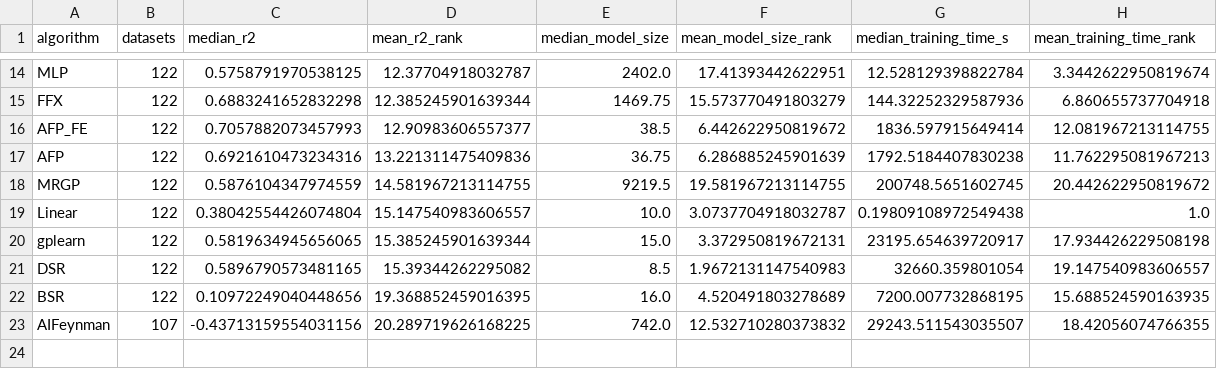
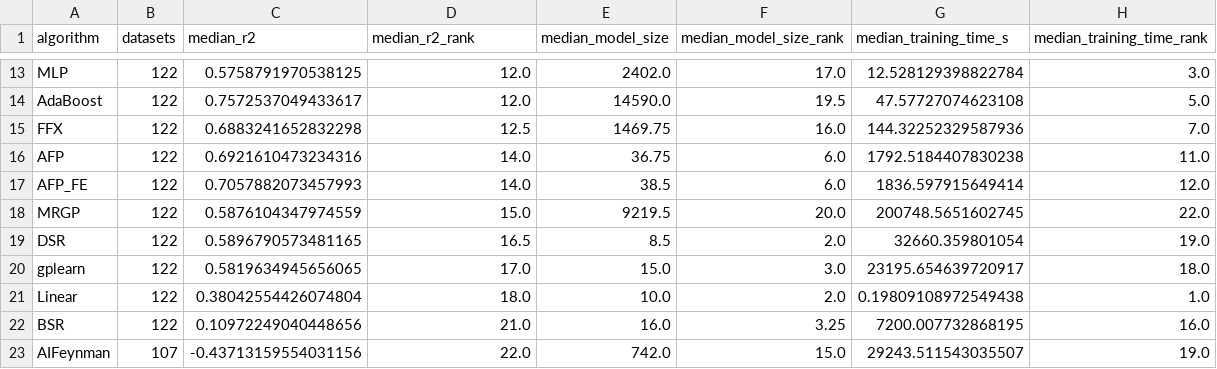
Before and after one commit to PKU-CMEGroup/MCTS-4-SR, a CSV file: assets/imcts_blackbox_summary.csv, drawn as a sheet; only a part is shown, gaps mark what is left out; removed rows and columns are numbered as before the commit, all else as after; the diff covers the shown part only; the diff names each change by its address in the sheet, - before the commit and + after, or states it on an @@ line.

```diff
--- a/assets/imcts_blackbox_summary.csv
+++ b/assets/imcts_blackbox_summary.csv
-D1: mean_r2_rank
+D1: median_r2_rank
-F1: mean_model_size_rank
+F1: median_model_size_rank
-H1: mean_training_time_rank
+H1: median_training_time_rank
-D13 (median_r2_rank): 12.37704918032787
+D13 (median_r2_rank): 12.0
-F13 (median_model_size_rank): 17.41393442622951
+F13 (median_model_size_rank): 17.0
-H13 (median_training_time_rank): 3.3442622950819674
+H13 (median_training_time_rank): 3.0
+row 14: AdaBoost | 122 | 0.7572537049433617 | 12.0 | 14590.0 | 19.5 | 47.57727074623108 | 5.0
-D15 (median_r2_rank): 12.385245901639344
+D15 (median_r2_rank): 12.5
-F15 (median_model_size_rank): 15.573770491803279
+F15 (median_model_size_rank): 16.0
-H15 (median_training_time_rank): 6.860655737704918
+H15 (median_training_time_rank): 7.0
-row 16: AFP_FE | 122 | 0.7057882073457993 | 12.90983606557377 | 38.5 | 6.442622950819672 | 1836.597915649414 | 12.081967213114755
-D16 (median_r2_rank): 13.221311475409836
+D16 (median_r2_rank): 14.0
-F16 (median_model_size_rank): 6.286885245901639
+F16 (median_model_size_rank): 6.0
-H16 (median_training_time_rank): 11.762295081967213
+H16 (median_training_time_rank): 11.0
+row 17: AFP_FE | 122 | 0.7057882073457993 | 14.0 | 38.5 | 6.0 | 1836.597915649414 | 12.0
-D18 (median_r2_rank): 14.581967213114755
+D18 (median_r2_rank): 15.0
-F18 (median_model_size_rank): 19.581967213114755
+F18 (median_model_size_rank): 20.0
-H18 (median_training_time_rank): 20.442622950819672
+H18 (median_training_time_rank): 22.0
+row 19: DSR | 122 | 0.5896790573481165 | 16.5 | 8.5 | 2.0 | 32660.359801054 | 19.0
+row 20: gplearn | 122 | 0.5819634945656065 | 17.0 | 15.0 | 3.0 | 23195.654639720917 | 18.0
-D21 (median_r2_rank): 15.147540983606557
+D21 (median_r2_rank): 18.0
-F21 (median_model_size_rank): 3.0737704918032787
+F21 (median_model_size_rank): 2.0
-row 20: gplearn | 122 | 0.5819634945656065 | 15.385245901639344 | 15.0 | 3.372950819672131 | 23195.654639720917 | 17.934426229508198
-row 21: DSR | 122 | 0.5896790573481165 | 15.39344262295082 | 8.5 | 1.9672131147540983 | 32660.359801054 | 19.147540983606557
-D22 (median_r2_rank): 19.368852459016395
+D22 (median_r2_rank): 21.0
-F22 (median_model_size_rank): 4.520491803278689
+F22 (median_model_size_rank): 3.25
-H22 (median_training_time_rank): 15.688524590163935
+H22 (median_training_time_rank): 16.0
-D23 (median_r2_rank): 20.289719626168225
+D23 (median_r2_rank): 22.0
-F23 (median_model_size_rank): 12.532710280373832
+F23 (median_model_size_rank): 15.0
-H23 (median_training_time_rank): 18.42056074766355
+H23 (median_training_time_rank): 19.0
```
Also changed, not shown: 2 added rows, 3 removed rows and 27 edited cells elsewhere in this file, 5 other files.
